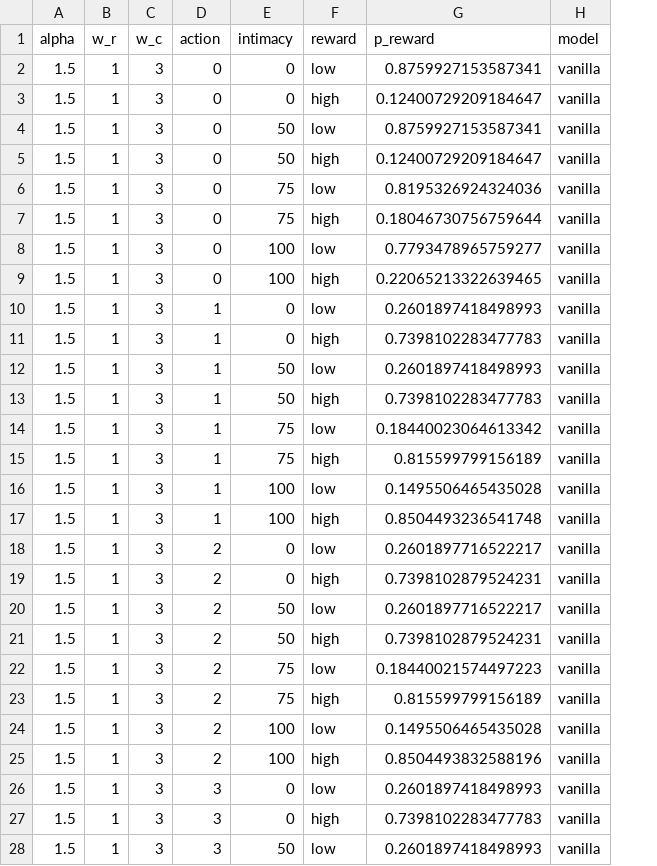
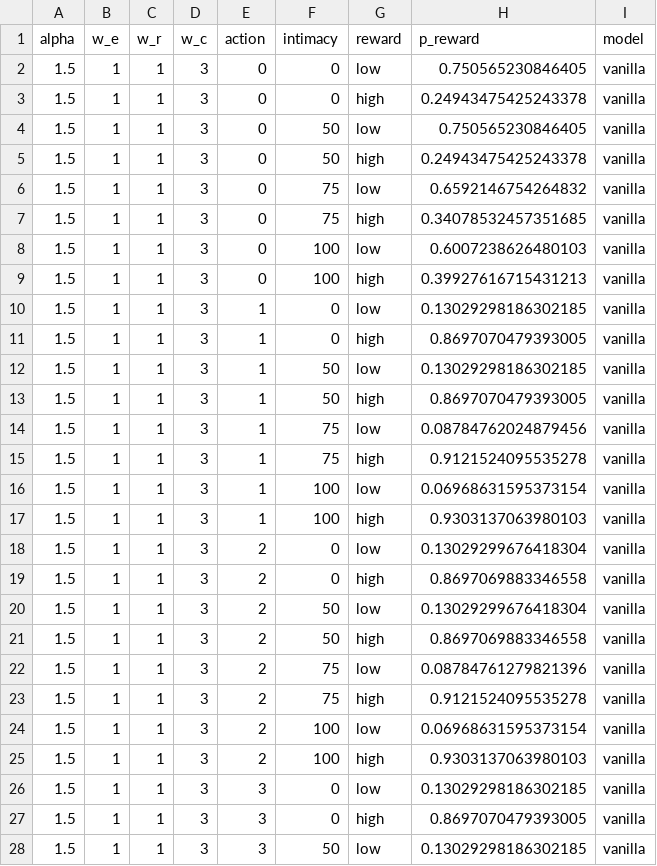
Before and after one commit to aliciamchen/sip, a CSV file: model/model_preds_inverse_planning_reward.csv, drawn as a sheet; only a part is shown; addresses are those after the commit; the diff covers the shown part only; the diff names each change by its address in the sheet, - before the commit and + after, or states it on an @@ line.

```diff
--- a/model/model_preds_inverse_planning_reward.csv
+++ b/model/model_preds_inverse_planning_reward.csv
+column B (w_e), rows 2-28: all 1
-H2 (p_reward): 0.8759927153587341
+H2 (p_reward): 0.750565230846405
-H3 (p_reward): 0.12400729209184647
+H3 (p_reward): 0.24943475425243378
-H4 (p_reward): 0.8759927153587341
+H4 (p_reward): 0.750565230846405
-H5 (p_reward): 0.12400729209184647
+H5 (p_reward): 0.24943475425243378
-H6 (p_reward): 0.8195326924324036
+H6 (p_reward): 0.6592146754264832
-H7 (p_reward): 0.18046730756759644
+H7 (p_reward): 0.34078532457351685
-H8 (p_reward): 0.7793478965759277
+H8 (p_reward): 0.6007238626480103
-H9 (p_reward): 0.22065213322639465
+H9 (p_reward): 0.39927616715431213
-H10 (p_reward): 0.2601897418498993
+H10 (p_reward): 0.13029298186302185
-H11 (p_reward): 0.7398102283477783
+H11 (p_reward): 0.8697070479393005
-H12 (p_reward): 0.2601897418498993
+H12 (p_reward): 0.13029298186302185
-H13 (p_reward): 0.7398102283477783
+H13 (p_reward): 0.8697070479393005
-H14 (p_reward): 0.18440023064613342
+H14 (p_reward): 0.08784762024879456
-H15 (p_reward): 0.815599799156189
+H15 (p_reward): 0.9121524095535278
-H16 (p_reward): 0.1495506465435028
+H16 (p_reward): 0.06968631595373154
-H17 (p_reward): 0.8504493236541748
+H17 (p_reward): 0.9303137063980103
-H18 (p_reward): 0.2601897716522217
+H18 (p_reward): 0.13029299676418304
-H19 (p_reward): 0.7398102879524231
+H19 (p_reward): 0.8697069883346558
-H20 (p_reward): 0.2601897716522217
+H20 (p_reward): 0.13029299676418304
-H21 (p_reward): 0.7398102879524231
+H21 (p_reward): 0.8697069883346558
-H22 (p_reward): 0.18440021574497223
+H22 (p_reward): 0.08784761279821396
-H23 (p_reward): 0.815599799156189
+H23 (p_reward): 0.9121524095535278
-H24 (p_reward): 0.1495506465435028
+H24 (p_reward): 0.06968631595373154
-H25 (p_reward): 0.8504493832588196
+H25 (p_reward): 0.9303137063980103
-H26 (p_reward): 0.2601897418498993
+H26 (p_reward): 0.13029298186302185
-H27 (p_reward): 0.7398102283477783
+H27 (p_reward): 0.8697070479393005
-H28 (p_reward): 0.2601897418498993
+H28 (p_reward): 0.13029298186302185
```
Also changed, not shown: 37 edited cells elsewhere in this file, model/model_preds_inverse_planning_relationship.csv, 3 other files.
